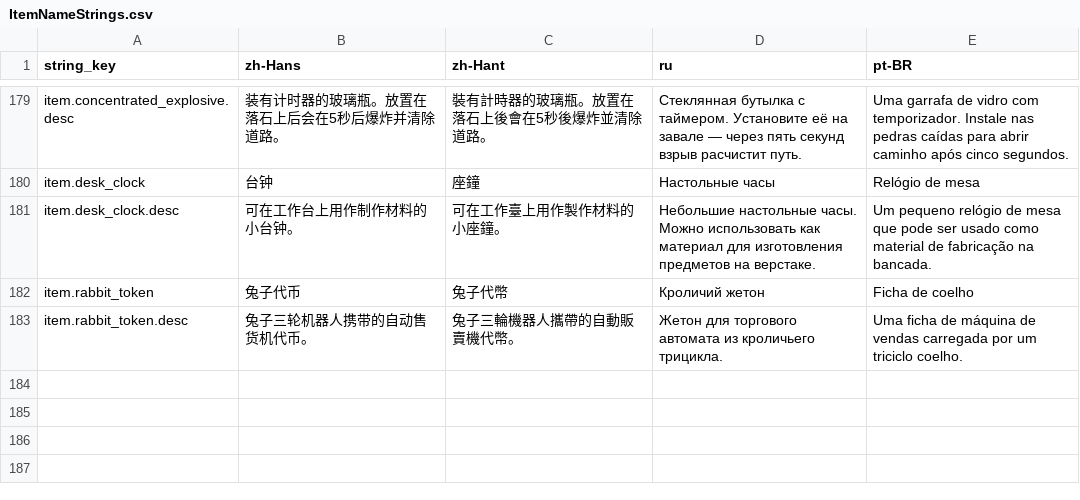
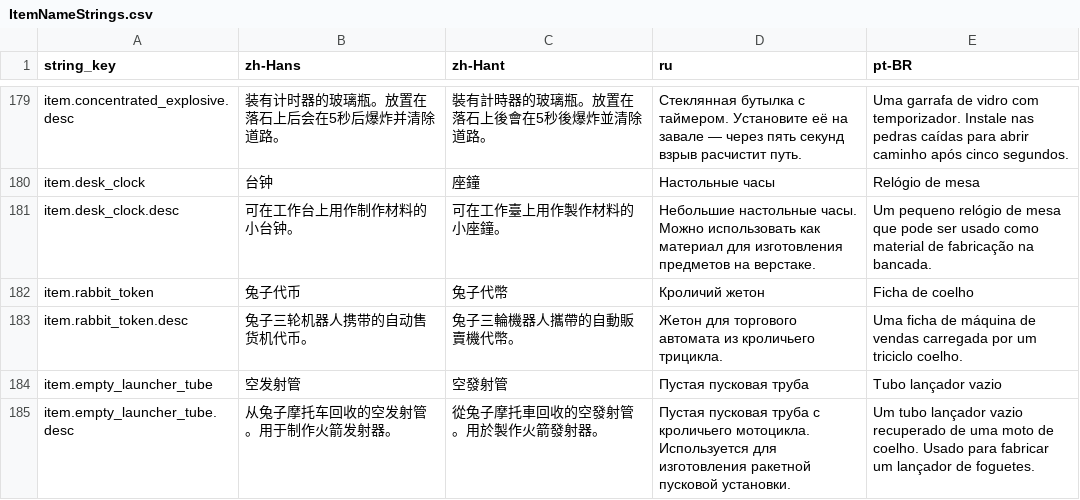
Before and after one commit to octopus7/extraction_shooter, a CSV file: TunaSweeper/Content/Data/Translations/ItemNameStrings.csv, drawn as a sheet; only a part is shown, gaps mark what is left out.

Commit message:
Add recipe crafting objectives and empty launcher tube materials

```diff
--- a/TunaSweeper/Content/Data/Translations/ItemNameStrings.csv
+++ b/TunaSweeper/Content/Data/Translations/ItemNameStrings.csv
@@ -183 +183,3 @@ item.rabbit_token,兔子代币,兔子代幣,Кроличий жетон,Ficha de
 item.rabbit_token.desc,兔子三轮机器人携带的自动售货机代币。,兔子三輪機器人攜帶的自動販賣機代幣。,Жетон для торгового автомата из кроличьего трицикла.,Uma ficha de máquina de vendas carregada por um triciclo coelho.
+item.empty_launcher_tube,空发射管,空發射管,Пустая пусковая труба,Tubo lançador vazio
+item.empty_launcher_tube.desc,从兔子摩托车回收的空发射管。用于制作火箭发射器。,從兔子摩托車回收的空發射管。用於製作火箭發射器。,Пустая пусковая труба с кроличьего мотоцикла. Используется для изготовления ракетной пусковой установки.,Um tubo lançador vazio recuperado de uma moto de coelho. Usado para fabricar um lançador de foguetes.
```
Also changed, not shown: TunaSweeper/Content/Data/ItemNameStrings.csv, 18 other files.
